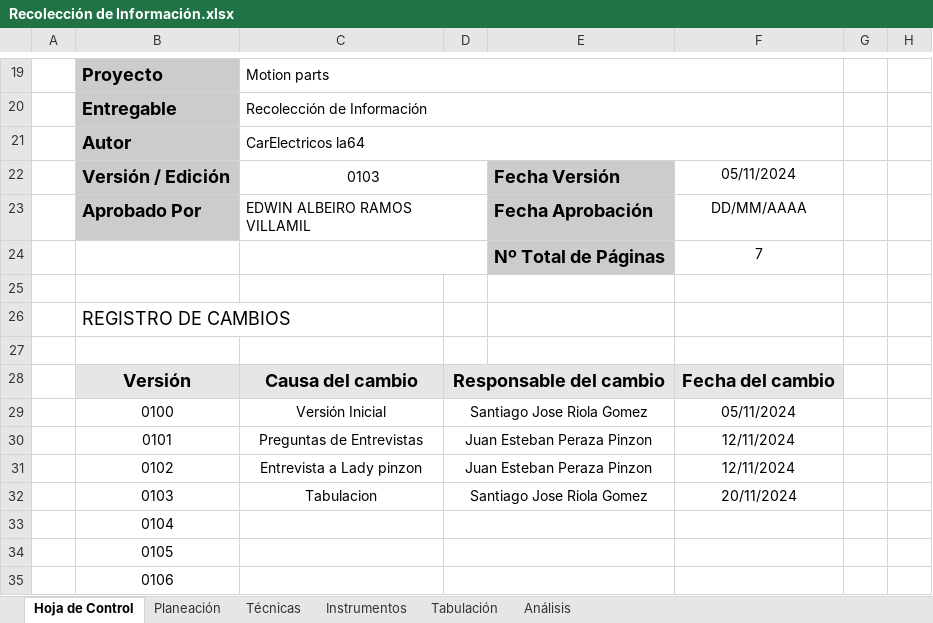
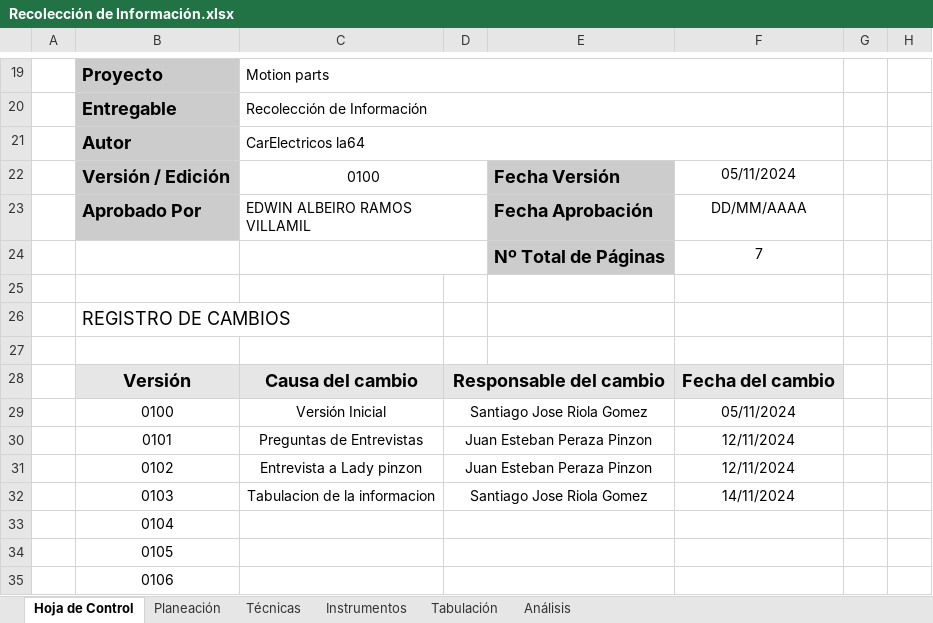
Before and after one commit to SanR1o/SENA, an Excel workbook: TRIMESTRE I/03_RECOLECCION DE INFORMACION/Recolección de Información.xlsx, sheet Hoja de Control, drawn as a sheet; only a part is shown, gaps mark what is left out; values as stored, in another font and other column widths than the file's, no borders; the diff names each change by its address in the sheet, - before the commit and + after, or states it on an @@ line.

```diff
--- a/TRIMESTRE I/03_RECOLECCION DE INFORMACION/Recolección de Información.xlsx (sheet Hoja de Control)
+++ b/TRIMESTRE I/03_RECOLECCION DE INFORMACION/Recolección de Información.xlsx (sheet Hoja de Control)
-C22: 0103
+C22: 0100
-C32: Tabulacion
+C32: Tabulacion de la informacion
-F32: 20/11/2024
+F32: 14/11/2024
```
Also changed, not shown: sheet Planeación, sheet Análisis, sheet Instrumentos, sheet Tabulación, 2 other files.
